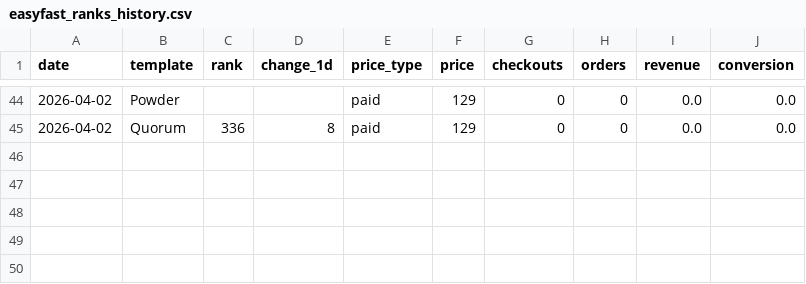
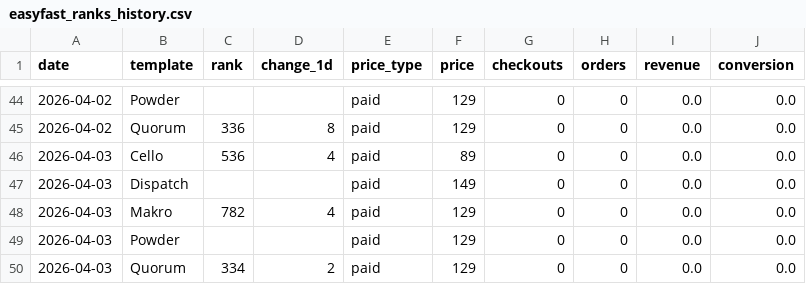
Before and after one commit to stfnco/easyfast-analytics, a CSV file: easyfast_ranks_history.csv, drawn as a sheet; only a part is shown, gaps mark what is left out.

```diff
--- a/easyfast_ranks_history.csv
+++ b/easyfast_ranks_history.csv
@@ -45 +45,6 @@ date,template,rank,change_1d,price_type,price,checkouts,orders,revenue,conversio
 2026-04-02,Quorum,336,8,paid,129,0,0,0.0,0.0
+2026-04-03,Cello,536,4,paid,89,0,0,0.0,0.0
+2026-04-03,Dispatch,,,paid,149,0,0,0.0,0.0
+2026-04-03,Makro,782,4,paid,129,0,0,0.0,0.0
+2026-04-03,Powder,,,paid,129,0,0,0.0,0.0
+2026-04-03,Quorum,334,2,paid,129,0,0,0.0,0.0
```
